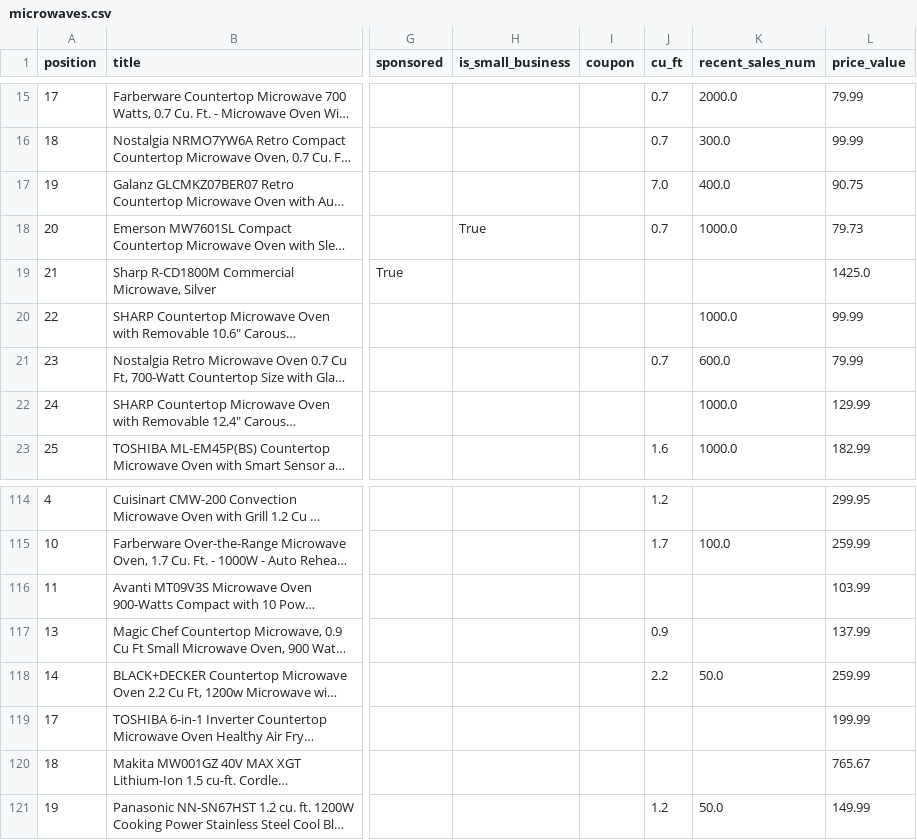
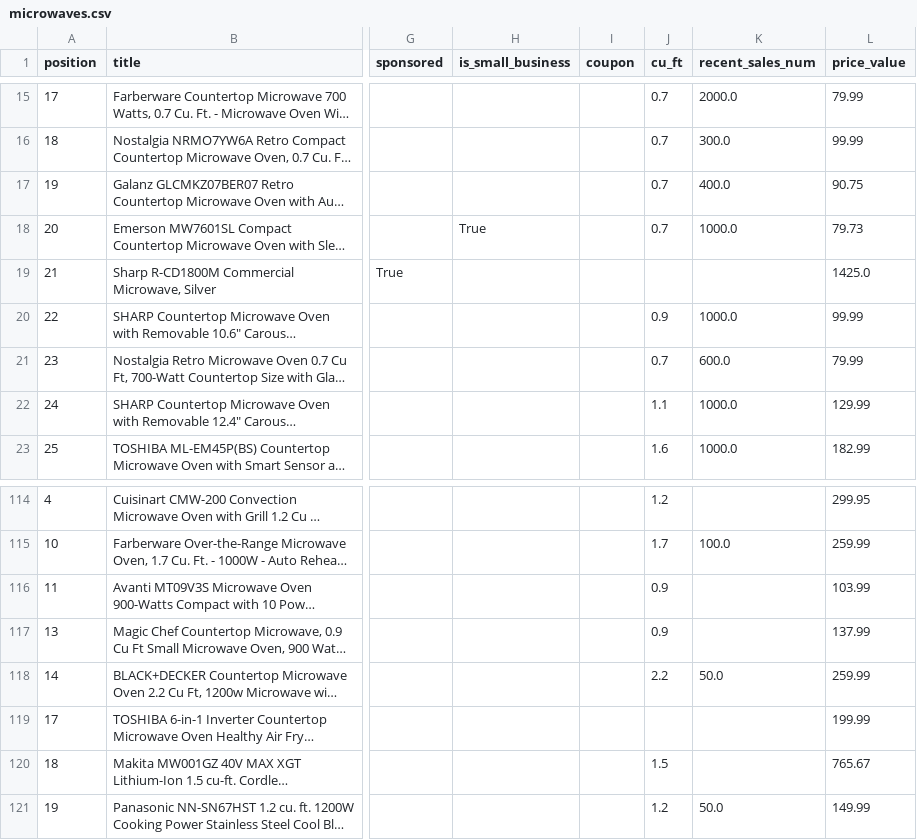
Before and after one commit to blairAJones/ShoppingML, a CSV file: data/microwaves.csv, drawn as a sheet; only a part is shown, gaps mark what is left out; long unchanged cells end in …; the diff covers the shown part only; the diff names each change by its address in the sheet, - before the commit and + after, or states it on an @@ line.

```diff
--- a/data/microwaves.csv
+++ b/data/microwaves.csv
-J17 (cu_ft): 7.0
+J17 (cu_ft): 0.7
-J20 (cu_ft): (empty)
+J20 (cu_ft): 0.9
-J22 (cu_ft): (empty)
+J22 (cu_ft): 1.1
-J116 (cu_ft): (empty)
+J116 (cu_ft): 0.9
-J120 (cu_ft): (empty)
+J120 (cu_ft): 1.5
```
Also changed, not shown: 21 edited cells elsewhere in this file, 37 other files.
